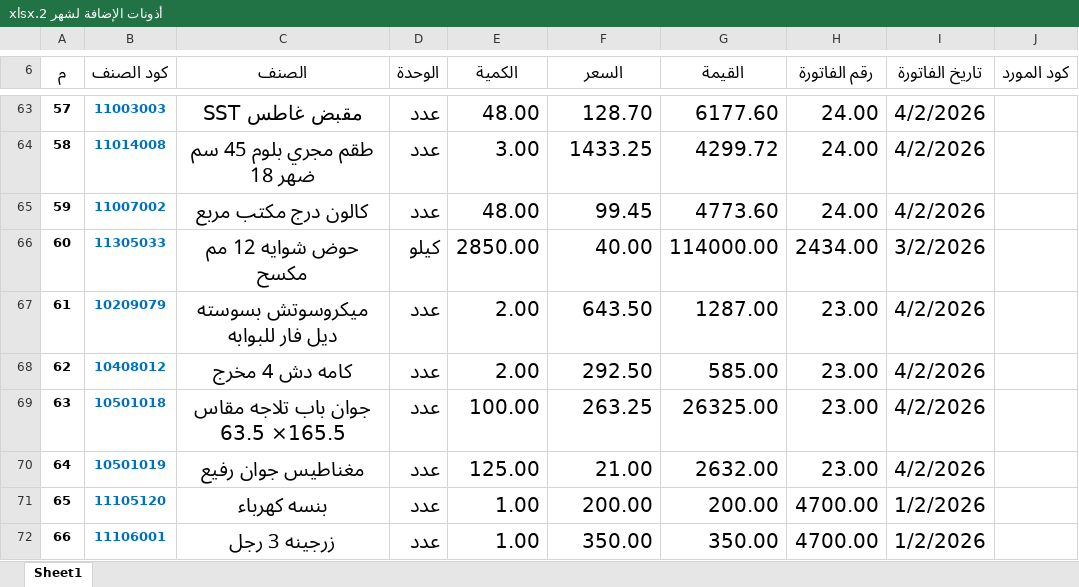
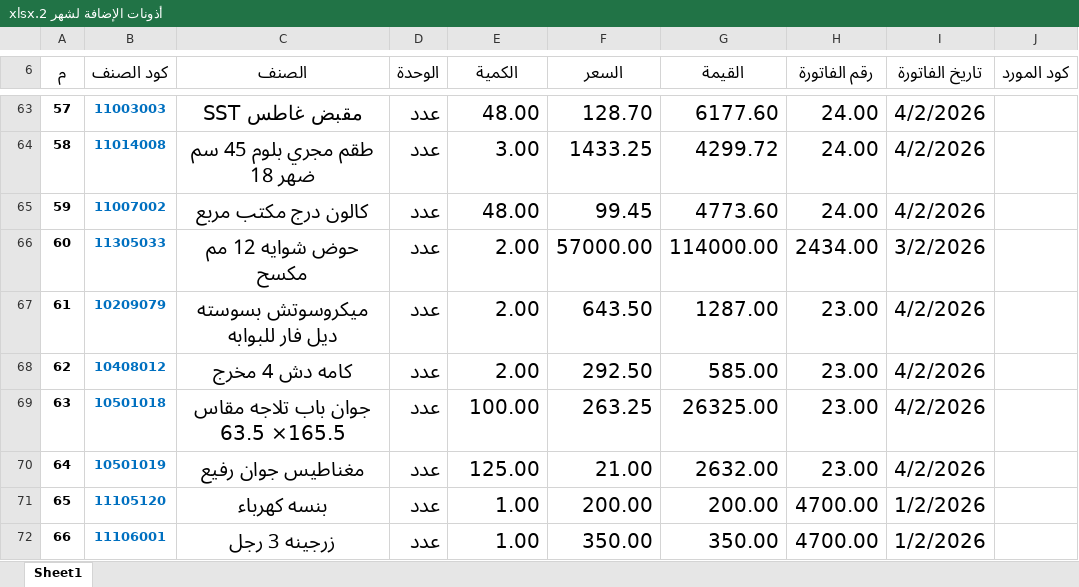
Before and after one commit to moggroupdev/erp-server, an Excel workbook: data/transactions/أذونات الإضافة لشهر 2.xlsx, sheet Sheet1, drawn as a sheet; only a part is shown, gaps mark what is left out; values as stored, in another font and other column widths than the file's, no borders; the diff names each change by its address in the sheet, - before the commit and + after, or states it on an @@ line.

Commit message:
Update binary file for transactions data
- Modified the transactions data file, reflecting changes in its binary content. This update ensures the latest data is accurately represented in the application.

```diff
--- a/data/transactions/أذونات الإضافة لشهر 2.xlsx (sheet Sheet1)
+++ b/data/transactions/أذونات الإضافة لشهر 2.xlsx (sheet Sheet1)
-D66 (الوحدة): كيلو
+D66 (الوحدة): عدد
-E66 (الكمية): 2850.00
+E66 (الكمية): 2.00
-F66 (السعر): 40.00
+F66 (السعر): 57000.00
```
